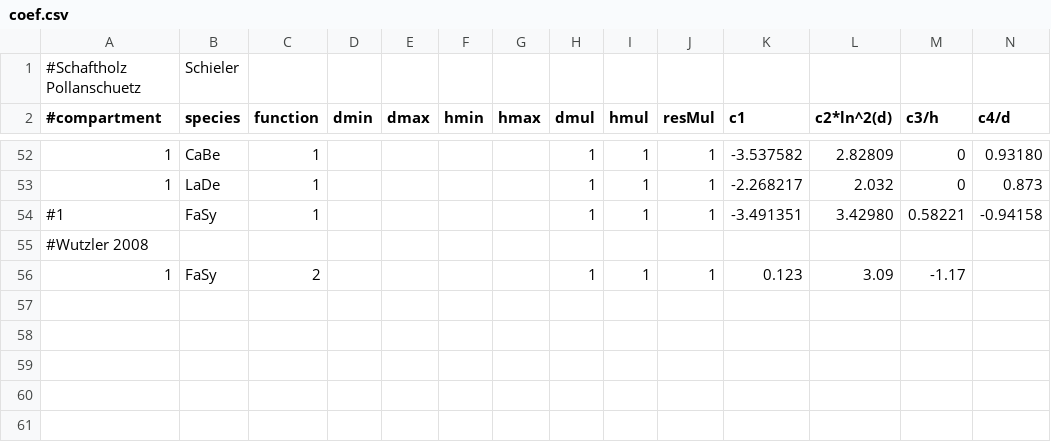
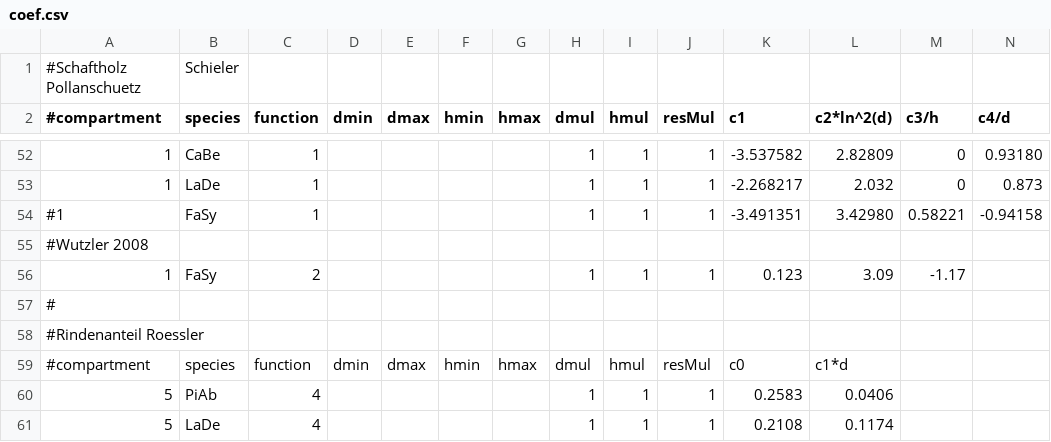
Before and after one commit to GeorgKindermann/soilCInventory, a CSV file: bmExpansion/coef.csv, drawn as a sheet; only a part is shown, gaps mark what is left out; rows hold the shown columns only; the diff names each change by its address in the sheet, - before the commit and + after, or states it on an @@ line.

```diff
--- a/bmExpansion/coef.csv
+++ b/bmExpansion/coef.csv
+row 57: #
+row 58: #Rindenanteil Roessler
+row 59: #compartment | species | function | dmin | dmax | hmin | hmax | dmul | hmul | resMul | c0 | c1*d
+row 60: 5 | PiAb | 4 |  |  |  |  | 1 | 1 | 1 | 0.2583 | 0.0406
+row 61: 5 | LaDe | 4 |  |  |  |  | 1 | 1 | 1 | 0.2108 | 0.1174
```
Also changed, not shown: bmExpansion/coefBm2C.csv, bmExpansion/coefLinkSpecies.csv, 14 other files.
